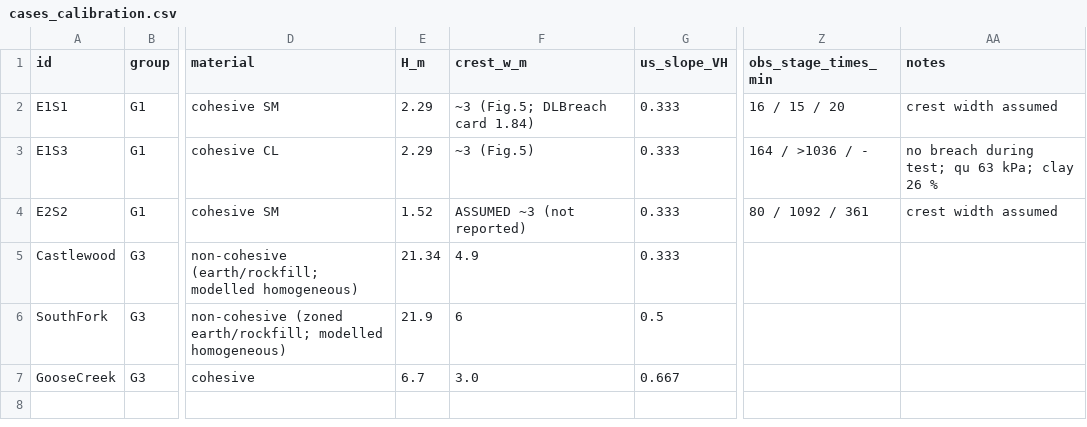
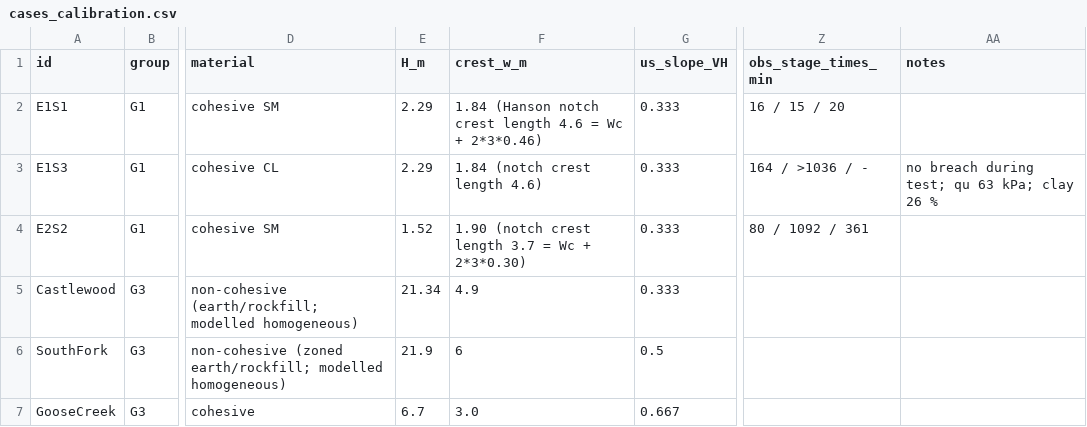
Before and after one commit to aakashmandal450-pixel/Dam-Breach-Studio, a CSV file: validation/calibration/cases_calibration.csv, drawn as a sheet; only a part is shown, gaps mark what is left out; the diff names each change by its address in the sheet, - before the commit and + after, or states it on an @@ line.

```diff
--- a/validation/calibration/cases_calibration.csv
+++ b/validation/calibration/cases_calibration.csv
-F2 (crest_w_m): ~3 (Fig.5; DLBreach card 1.84)
+F2 (crest_w_m): 1.84 (Hanson notch crest length 4.6 = Wc + 2*3*0.46)
-AA2 (notes): crest width assumed
+AA2 (notes): (empty)
-F3 (crest_w_m): ~3 (Fig.5)
+F3 (crest_w_m): 1.84 (notch crest length 4.6)
-F4 (crest_w_m): ASSUMED ~3 (not reported)
+F4 (crest_w_m): 1.90 (notch crest length 3.7 = Wc + 2*3*0.30)
-AA4 (notes): crest width assumed
+AA4 (notes): (empty)
```
Also changed, not shown: validation/calibration/cases_validation_inputs.csv, 2 other files.
